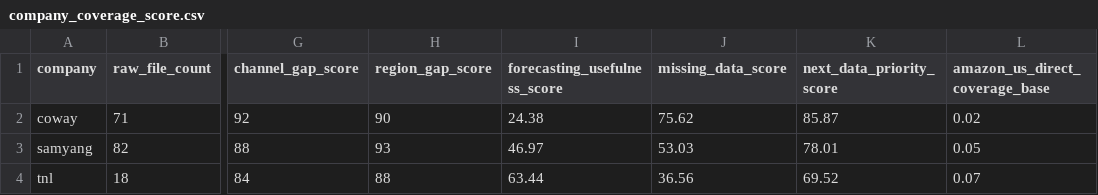
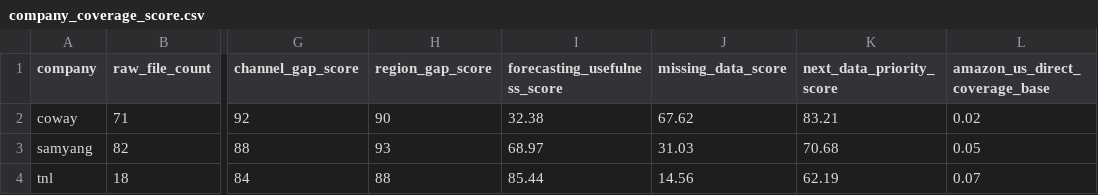
Before and after one commit to HaneulSeo/amazon_track, a CSV file: data/processed/company_coverage_score.csv, drawn as a sheet; only a part is shown, gaps mark what is left out; the diff names each change by its address in the sheet, - before the commit and + after, or states it on an @@ line.

```diff
--- a/data/processed/company_coverage_score.csv
+++ b/data/processed/company_coverage_score.csv
-I2 (forecasting_usefulness_score): 24.38
+I2 (forecasting_usefulness_score): 32.38
-J2 (missing_data_score): 75.62
+J2 (missing_data_score): 67.62
-K2 (next_data_priority_score): 85.87
+K2 (next_data_priority_score): 83.21
-I3 (forecasting_usefulness_score): 46.97
+I3 (forecasting_usefulness_score): 68.97
-J3 (missing_data_score): 53.03
+J3 (missing_data_score): 31.03
-K3 (next_data_priority_score): 78.01
+K3 (next_data_priority_score): 70.68
-I4 (forecasting_usefulness_score): 63.44
+I4 (forecasting_usefulness_score): 85.44
-J4 (missing_data_score): 36.56
+J4 (missing_data_score): 14.56
-K4 (next_data_priority_score): 69.52
+K4 (next_data_priority_score): 62.19
```
Also changed, not shown: data/processed/source_gap_map.csv, 12 other files.
